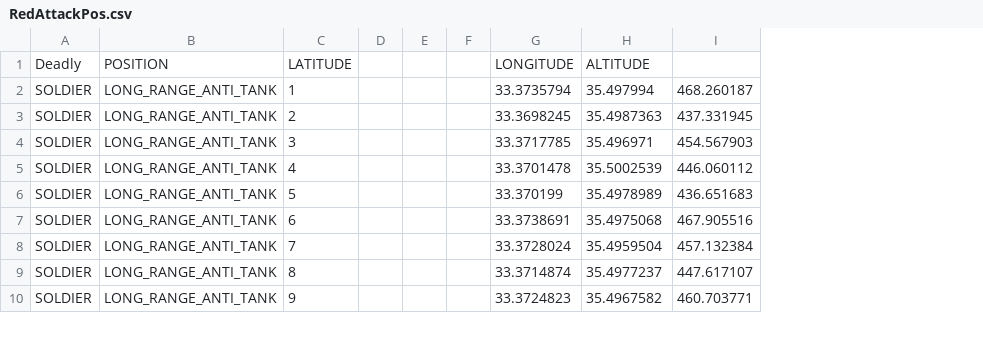
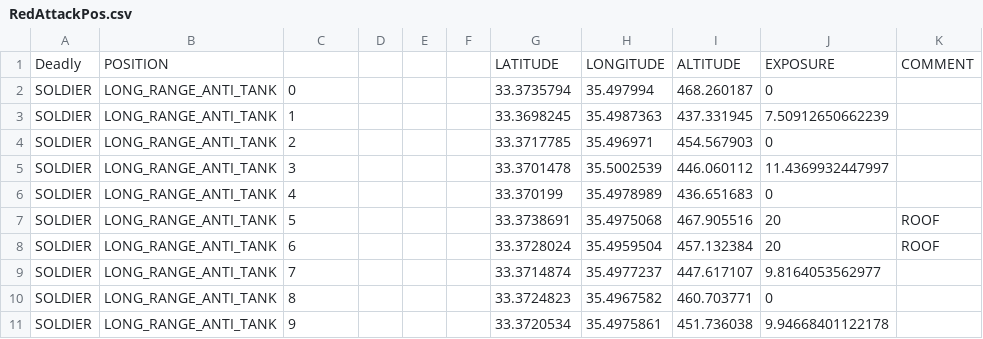
Before and after one commit to RFA022/new_vr_version, a CSV file: RedAttackPos.csv, drawn as a sheet; only a part is shown; removed rows and columns are numbered as before the commit, all else as after; the diff covers the shown part only; the diff names each change by its address in the sheet, - before the commit and + after, or states it on an @@ line.

```diff
--- a/RedAttackPos.csv
+++ b/RedAttackPos.csv
+column J, rows 3-11: 7.50912650662239 | 0 | 11.4369932447997 | 0 | 20 | 20 | 9.8164053562977 | 0 | 9.94668401122178
+column K, rows 7-8: ROOF | ROOF
-row 1: Deadly | POSITION | LATITUDE |  |  |  | LONGITUDE | ALTITUDE
+row 1: Deadly | POSITION |  |  |  |  | LATITUDE | LONGITUDE | ALTITUDE | EXPOSURE | COMMENT
+row 2: SOLDIER | LONG_RANGE_ANTI_TANK | 0 |  |  |  | 33.3735794 | 35.497994 | 468.260187 | 0
-G3: 33.3735794
+G3: 33.3698245
-H3: 35.497994
+H3: 35.4987363
-I3: 468.260187
+I3: 437.331945
-G4: 33.3698245
+G4: 33.3717785
-H4: 35.4987363
+H4: 35.496971
-I4: 437.331945
+I4: 454.567903
-G5: 33.3717785
+G5: 33.3701478
-H5: 35.496971
+H5: 35.5002539
-I5: 454.567903
+I5: 446.060112
-G6: 33.3701478
+G6: 33.370199
-H6: 35.5002539
+H6: 35.4978989
-I6: 446.060112
+I6: 436.651683
-G7: 33.370199
+G7: 33.3738691
-H7: 35.4978989
+H7: 35.4975068
-I7: 436.651683
+I7: 467.905516
-G8: 33.3738691
+G8: 33.3728024
-H8: 35.4975068
+H8: 35.4959504
-I8: 467.905516
+I8: 457.132384
-G9: 33.3728024
+G9: 33.3714874
-H9: 35.4959504
+H9: 35.4977237
-I9: 457.132384
+I9: 447.617107
-G10: 33.3714874
+G10: 33.3724823
-H10: 35.4977237
+H10: 35.4967582
-I10: 447.617107
+I10: 460.703771
-G11: 33.3724823
+G11: 33.3720534
-H11: 35.4967582
+H11: 35.4975861
-I11: 460.703771
+I11: 451.736038
```
Also changed, not shown: 1 removed row and 27 edited cells elsewhere in this file, 2 other files.
